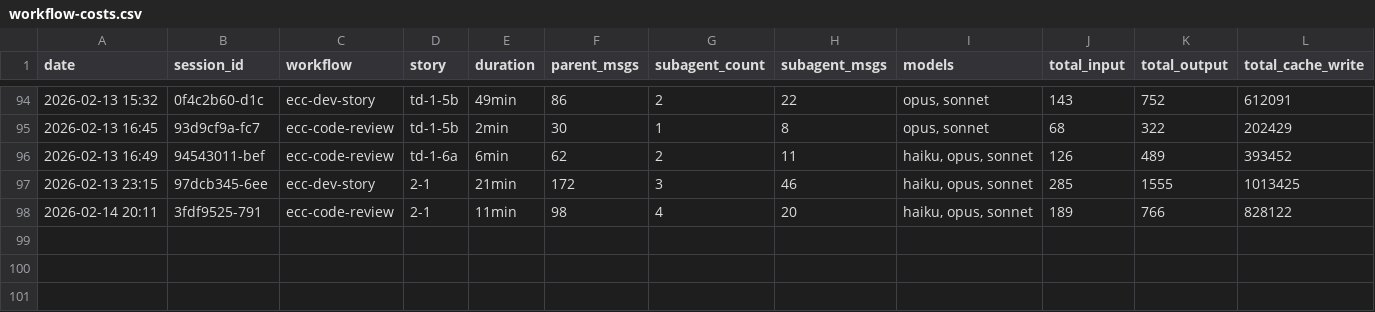
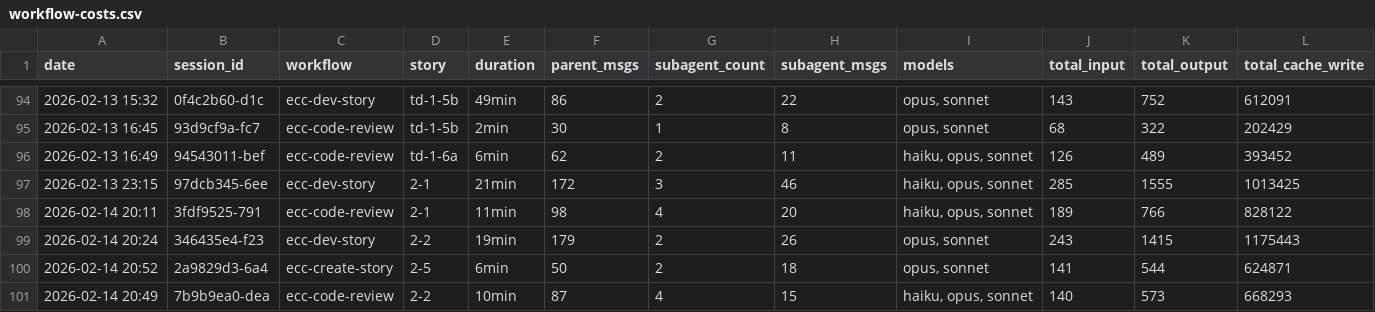
Before and after one commit to Brownbull/archie, a CSV file: docs/sprint-artifacts/workflow-costs.csv, drawn as a sheet; only a part is shown, gaps mark what is left out; rows hold the shown columns only; the diff names each change by its address in the sheet, - before the commit and + after, or states it on an @@ line.

```diff
--- a/docs/sprint-artifacts/workflow-costs.csv
+++ b/docs/sprint-artifacts/workflow-costs.csv
+row 99: 2026-02-14 20:24 | 346435e4-f23 | ecc-dev-story | 2-2 | 19min | 179 | 2 | 26 | opus, sonnet | 243 | 1415 | 1175443
+row 100: 2026-02-14 20:52 | 2a9829d3-6a4 | ecc-create-story | 2-5 | 6min | 50 | 2 | 18 | opus, sonnet | 141 | 544 | 624871
+row 101: 2026-02-14 20:49 | 7b9b9ea0-dea | ecc-code-review | 2-2 | 10min | 87 | 4 | 15 | haiku, opus, sonnet | 140 | 573 | 668293
```
Also changed, not shown: 11 other files.
